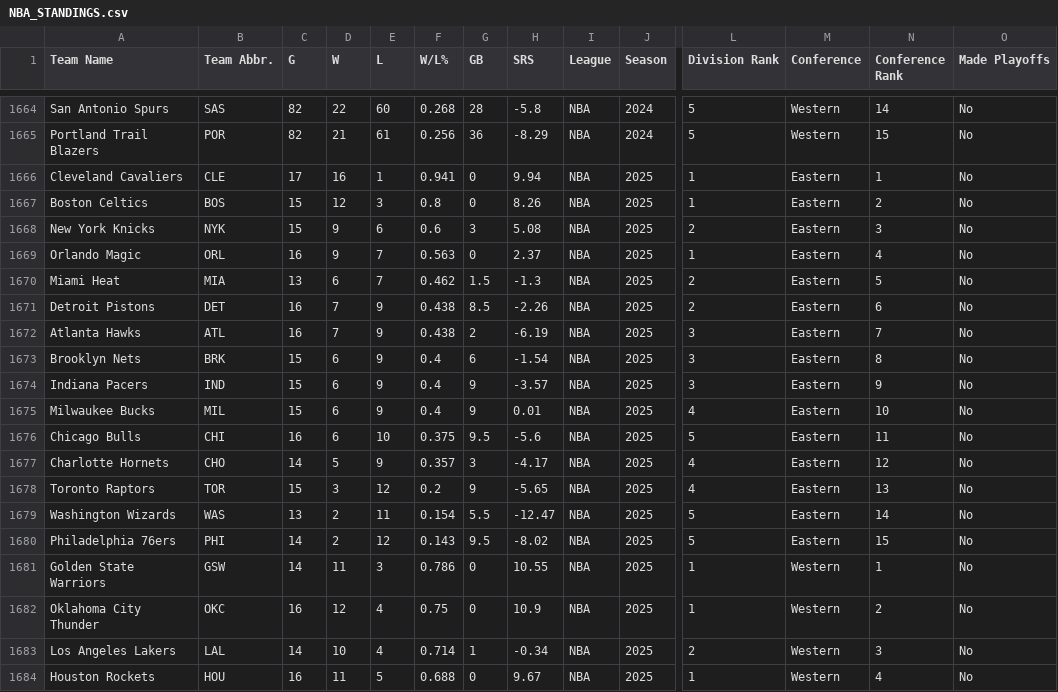
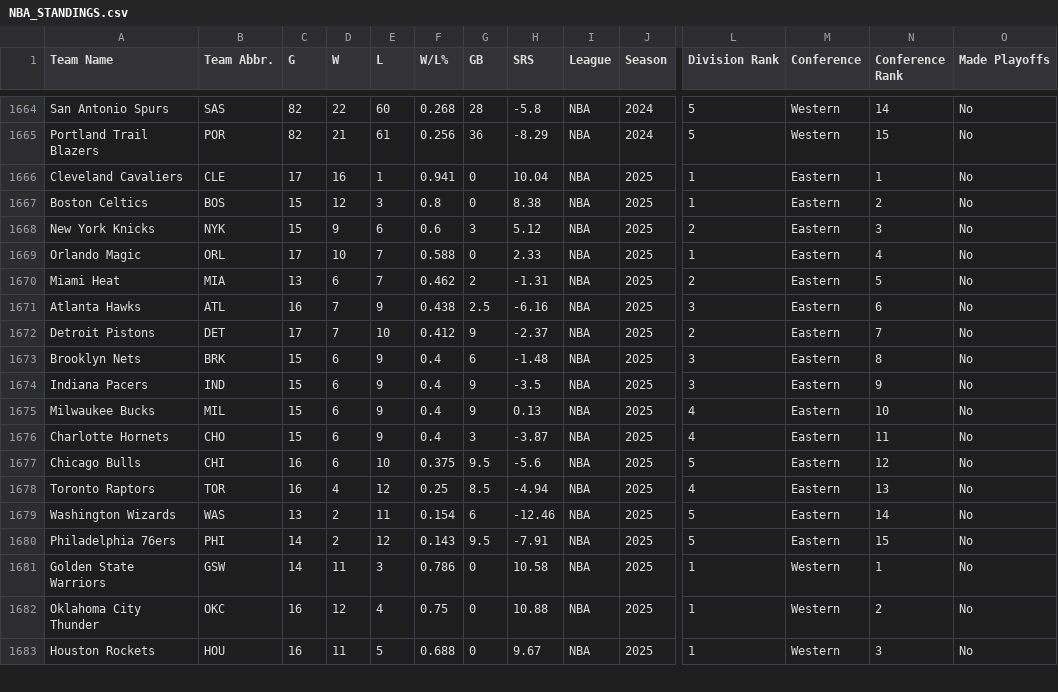
Before and after one commit to djvn2002/Basketball_Database, a CSV file: NBA/LEAGUE/NBA_STANDINGS.csv, drawn as a sheet; only a part is shown, gaps mark what is left out; removed rows and columns are numbered as before the commit, all else as after; rows hold the shown columns only; the diff covers the shown part only; the diff names each change by its address in the sheet, - before the commit and + after, or states it on an @@ line.

Commit message:
Standings Data Updated at Fri 11/22/2024 23:05:06.34

```diff
--- a/NBA/LEAGUE/NBA_STANDINGS.csv
+++ b/NBA/LEAGUE/NBA_STANDINGS.csv
-H1666 (SRS): 9.94
+H1666 (SRS): 10.04
-H1667 (SRS): 8.26
+H1667 (SRS): 8.38
-H1668 (SRS): 5.08
+H1668 (SRS): 5.12
-C1669 (G): 16
+C1669 (G): 17
-D1669 (W): 9
+D1669 (W): 10
-F1669 (W/L%): 0.563
+F1669 (W/L%): 0.588
-H1669 (SRS): 2.37
+H1669 (SRS): 2.33
-G1670 (GB): 1.5
+G1670 (GB): 2
-H1670 (SRS): -1.3
+H1670 (SRS): -1.31
-row 1671: Detroit Pistons | DET | 16 | 7 | 9 | 0.438 | 8.5 | -2.26 | NBA | 2025 | 2 | Eastern | 6 | No
-G1671 (GB): 2
+G1671 (GB): 2.5
-H1671 (SRS): -6.19
+H1671 (SRS): -6.16
-N1671 (Conference Rank): 7
+N1671 (Conference Rank): 6
+row 1672: Detroit Pistons | DET | 17 | 7 | 10 | 0.412 | 9 | -2.37 | NBA | 2025 | 2 | Eastern | 7 | No
-H1673 (SRS): -1.54
+H1673 (SRS): -1.48
-H1674 (SRS): -3.57
+H1674 (SRS): -3.5
-H1675 (SRS): 0.01
+H1675 (SRS): 0.13
+row 1676: Charlotte Hornets | CHO | 15 | 6 | 9 | 0.4 | 3 | -3.87 | NBA | 2025 | 4 | Eastern | 11 | No
-N1677 (Conference Rank): 11
+N1677 (Conference Rank): 12
-row 1677: Charlotte Hornets | CHO | 14 | 5 | 9 | 0.357 | 3 | -4.17 | NBA | 2025 | 4 | Eastern | 12 | No
-C1678 (G): 15
+C1678 (G): 16
-D1678 (W): 3
+D1678 (W): 4
-F1678 (W/L%): 0.2
+F1678 (W/L%): 0.25
-G1678 (GB): 9
+G1678 (GB): 8.5
-H1678 (SRS): -5.65
+H1678 (SRS): -4.94
-G1679 (GB): 5.5
+G1679 (GB): 6
-H1679 (SRS): -12.47
+H1679 (SRS): -12.46
-H1680 (SRS): -8.02
+H1680 (SRS): -7.91
-H1681 (SRS): 10.55
+H1681 (SRS): 10.58
-H1682 (SRS): 10.9
+H1682 (SRS): 10.88
-row 1683: Los Angeles Lakers | LAL | 14 | 10 | 4 | 0.714 | 1 | -0.34 | NBA | 2025 | 2 | Western | 3 | No
-N1683 (Conference Rank): 4
+N1683 (Conference Rank): 3
```
Also changed, not shown: 2 added rows, 1 removed row and 21 edited cells elsewhere in this file.
